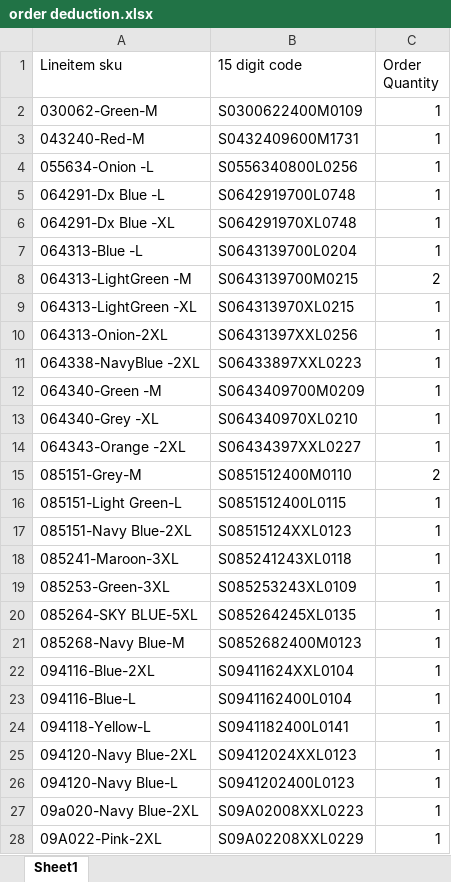
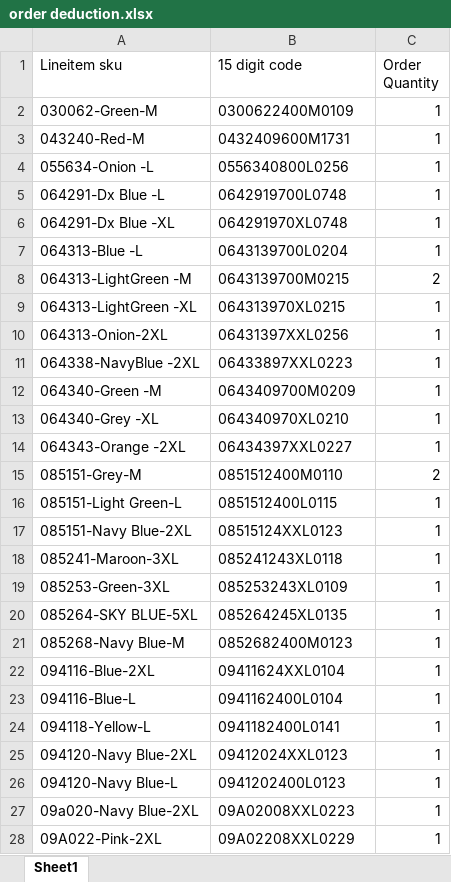
Before and after one commit to tirthgala/Automation-of-Operations-for-Zola, an Excel workbook: Inventory/order deduction.xlsx, sheet Sheet1, drawn as a sheet; only a part is shown; values as stored, in another font and other column widths than the file's, no borders; the diff covers the shown part only; the diff names each change by its address in the sheet, - before the commit and + after, or states it on an @@ line.

```diff
--- a/Inventory/order deduction.xlsx (sheet Sheet1)
+++ b/Inventory/order deduction.xlsx (sheet Sheet1)
-B2 (15 digit code): S0300622400M0109
+B2 (15 digit code): 0300622400M0109
-B3 (15 digit code): S0432409600M1731
+B3 (15 digit code): 0432409600M1731
-B4 (15 digit code): S0556340800L0256
+B4 (15 digit code): 0556340800L0256
-B5 (15 digit code): S0642919700L0748
+B5 (15 digit code): 0642919700L0748
-B6 (15 digit code): S064291970XL0748
+B6 (15 digit code): 064291970XL0748
-B7 (15 digit code): S0643139700L0204
+B7 (15 digit code): 0643139700L0204
-B8 (15 digit code): S0643139700M0215
+B8 (15 digit code): 0643139700M0215
-B9 (15 digit code): S064313970XL0215
+B9 (15 digit code): 064313970XL0215
-B10 (15 digit code): S06431397XXL0256
+B10 (15 digit code): 06431397XXL0256
-B11 (15 digit code): S06433897XXL0223
+B11 (15 digit code): 06433897XXL0223
-B12 (15 digit code): S0643409700M0209
+B12 (15 digit code): 0643409700M0209
-B13 (15 digit code): S064340970XL0210
+B13 (15 digit code): 064340970XL0210
-B14 (15 digit code): S06434397XXL0227
+B14 (15 digit code): 06434397XXL0227
-B15 (15 digit code): S0851512400M0110
+B15 (15 digit code): 0851512400M0110
-B16 (15 digit code): S0851512400L0115
+B16 (15 digit code): 0851512400L0115
-B17 (15 digit code): S08515124XXL0123
+B17 (15 digit code): 08515124XXL0123
-B18 (15 digit code): S085241243XL0118
+B18 (15 digit code): 085241243XL0118
-B19 (15 digit code): S085253243XL0109
+B19 (15 digit code): 085253243XL0109
-B20 (15 digit code): S085264245XL0135
+B20 (15 digit code): 085264245XL0135
-B21 (15 digit code): S0852682400M0123
+B21 (15 digit code): 0852682400M0123
-B22 (15 digit code): S09411624XXL0104
+B22 (15 digit code): 09411624XXL0104
-B23 (15 digit code): S0941162400L0104
+B23 (15 digit code): 0941162400L0104
-B24 (15 digit code): S0941182400L0141
+B24 (15 digit code): 0941182400L0141
-B25 (15 digit code): S09412024XXL0123
+B25 (15 digit code): 09412024XXL0123
-B26 (15 digit code): S0941202400L0123
+B26 (15 digit code): 0941202400L0123
-B27 (15 digit code): S09A02008XXL0223
+B27 (15 digit code): 09A02008XXL0223
-B28 (15 digit code): S09A02208XXL0229
+B28 (15 digit code): 09A02208XXL0229
```
Also changed, not shown: 46 edited cells elsewhere in this sheet, 3 other files.
